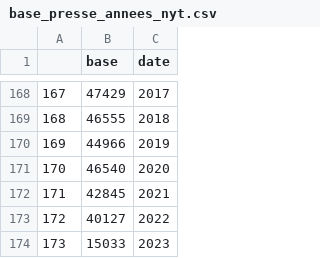
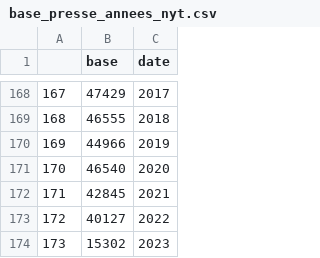
Before and after one commit to regicid/docker_gallicagram, a CSV file: gallicagram/base_presse_annees_nyt.csv, drawn as a sheet; only a part is shown, gaps mark what is left out.

Commit message:
2023

```diff
--- a/gallicagram/base_presse_annees_nyt.csv
+++ b/gallicagram/base_presse_annees_nyt.csv
@@ -173,2 +173,2 @@
 172,40127,2022
-173,15033,2023
+173,15302,2023
```
